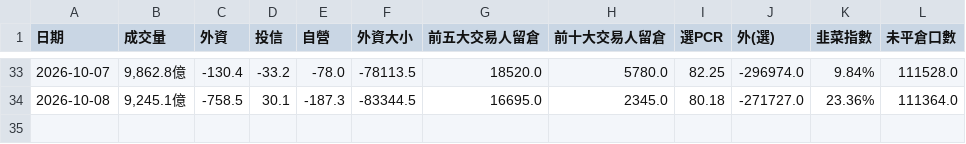
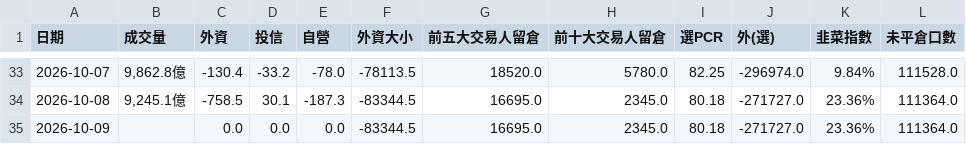
Before and after one commit to phosphor0110/taiex-indicator, a CSV file: history.csv, drawn as a sheet; only a part is shown, gaps mark what is left out; the diff names each change by its address in the sheet, - before the commit and + after, or states it on an @@ line.

```diff
--- a/history.csv
+++ b/history.csv
+row 35: 2026-10-09 |  | 0.0 | 0.0 | 0.0 | -83344.5 | 16695.0 | 2345.0 | 80.18 | -271727.0 | 23.36% | 111364.0
```
